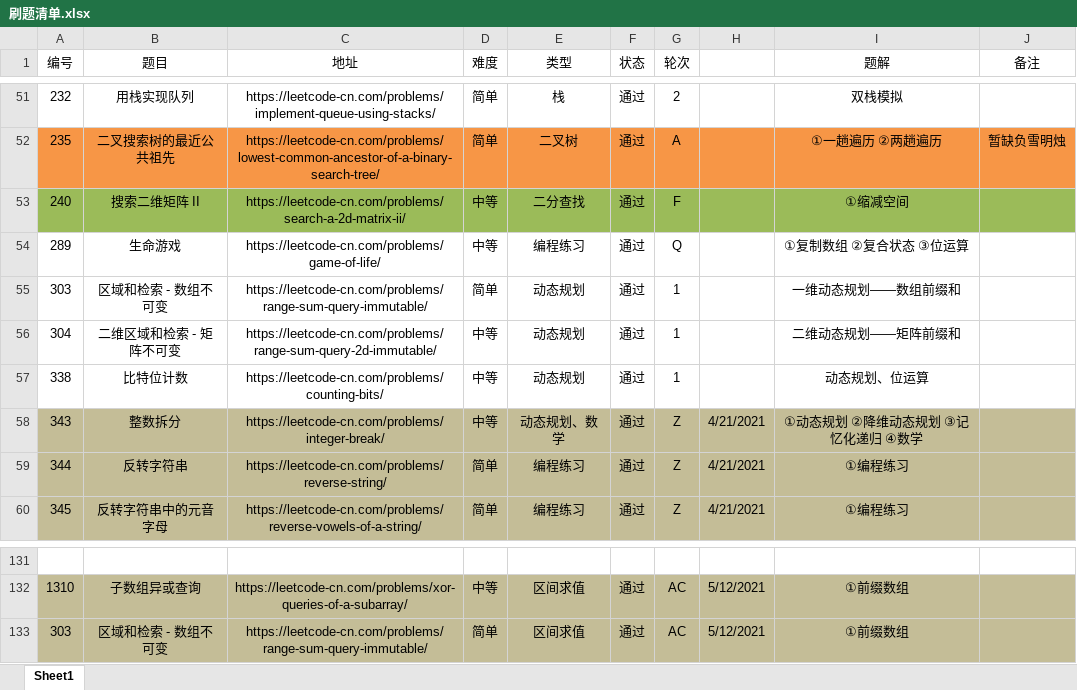
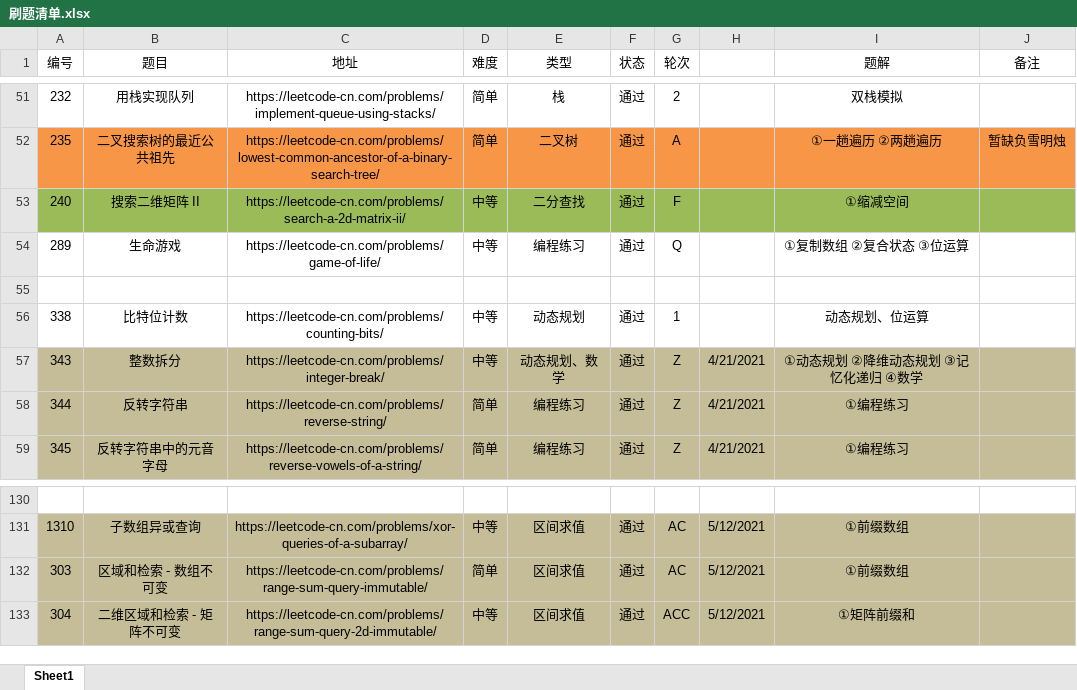
Before and after one commit to moonspiritacm/Leetcode-Java, an Excel workbook: notes/刷题清单.xlsx, sheet Sheet1, drawn as a sheet; only a part is shown, gaps mark what is left out; values as stored, in another font and other column widths than the file's, no borders; removed rows and columns are numbered as before the commit, all else as after; the diff names each change by its address in the sheet, - before the commit and + after, or states it on an @@ line.

Commit message:
Problem 0304 ACC

```diff
--- a/notes/刷题清单.xlsx (sheet Sheet1)
+++ b/notes/刷题清单.xlsx (sheet Sheet1)
-row 55: 303 | 区域和检索 - 数组不可变 | https://leetcode-cn.com/problems/range-sum-query-immutable/ | 简单 | 动态规划 | 通过 | 1 |  | 一维动态规划——数组前缀和
+row 55: (empty)
-row 56: 304 | 二维区域和检索 - 矩阵不可变 | https://leetcode-cn.com/problems/range-sum-query-2d-immutable/ | 中等 | 动态规划 | 通过 | 1 |  | 二维动态规划——矩阵前缀和
+row 133: 304 | 二维区域和检索 - 矩阵不可变 | https://leetcode-cn.com/problems/range-sum-query-2d-immutable/ | 中等 | 区间求值 | 通过 | ACC | 5/12/2021 | ①矩阵前缀和
```
Also changed, not shown: 1 other file.
